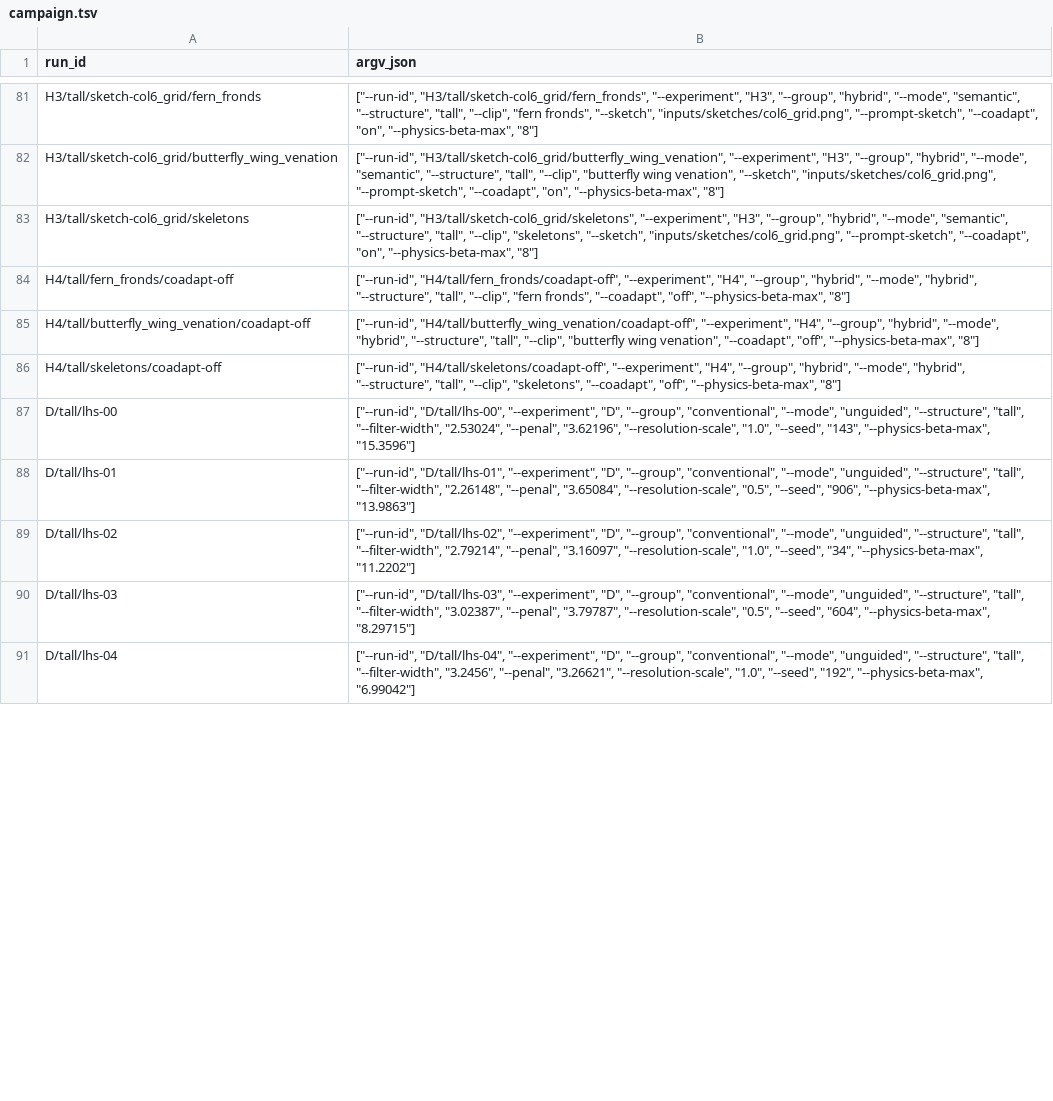
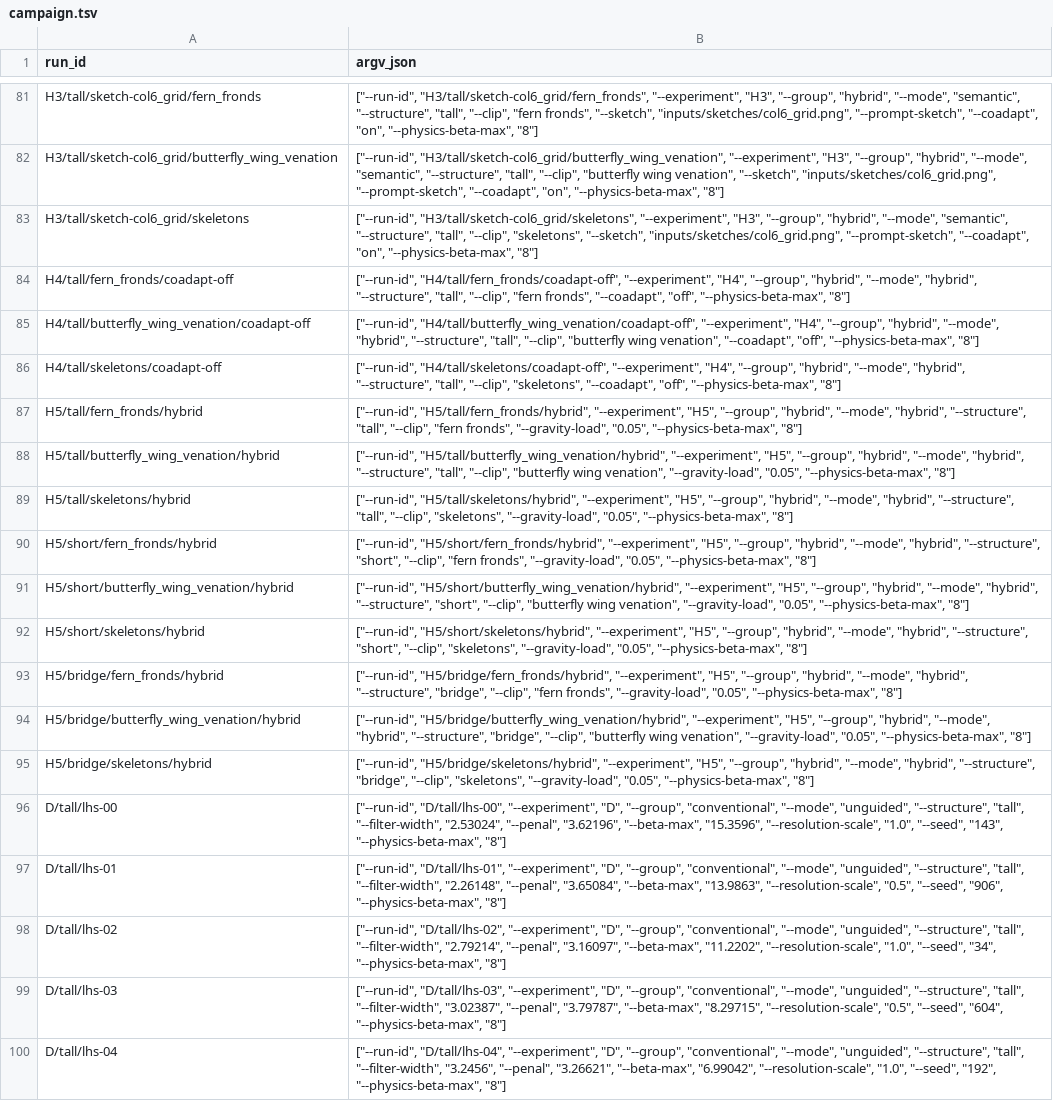
Before and after one commit to natashahirt/semantopology_prod, a TSV file: slurm/campaign.tsv, drawn as a sheet; only a part is shown, gaps mark what is left out; the diff covers the shown part only.

```diff
--- a/slurm/campaign.tsv
+++ b/slurm/campaign.tsv
@@ -86,6 +86,15 @@ H4/tall/butterfly_wing_venation/coadapt-off	["--run-id", "H4/tall/butterfly_wing
 H4/tall/skeletons/coadapt-off	["--run-id", "H4/tall/skeletons/coadapt-off", "--experiment", "H4", "--group", "hybrid", "--mode", "hybrid", "--structure", "tall", "--clip", "skeletons", "--coadapt", "off", "--physics-beta-max", "8"]
-D/tall/lhs-00	["--run-id", "D/tall/lhs-00", "--experiment", "D", "--group", "conventional", "--mode", "unguided", "--structure", "tall", "--filter-width", "2.53024", "--penal", "3.62196", "--resolution-scale", "1.0", "--seed", "143", "--physics-beta-max", "15.3596"]
-D/tall/lhs-01	["--run-id", "D/tall/lhs-01", "--experiment", "D", "--group", "conventional", "--mode", "unguided", "--structure", "tall", "--filter-width", "2.26148", "--penal", "3.65084", "--resolution-scale", "0.5", "--seed", "906", "--physics-beta-max", "13.9863"]
-D/tall/lhs-02	["--run-id", "D/tall/lhs-02", "--experiment", "D", "--group", "conventional", "--mode", "unguided", "--structure", "tall", "--filter-width", "2.79214", "--penal", "3.16097", "--resolution-scale", "1.0", "--seed", "34", "--physics-beta-max", "11.2202"]
-D/tall/lhs-03	["--run-id", "D/tall/lhs-03", "--experiment", "D", "--group", "conventional", "--mode", "unguided", "--structure", "tall", "--filter-width", "3.02387", "--penal", "3.79787", "--resolution-scale", "0.5", "--seed", "604", "--physics-beta-max", "8.29715"]
-D/tall/lhs-04	["--run-id", "D/tall/lhs-04", "--experiment", "D", "--group", "conventional", "--mode", "unguided", "--structure", "tall", "--filter-width", "3.2456", "--penal", "3.26621", "--resolution-scale", "1.0", "--seed", "192", "--physics-beta-max", "6.99042"]
+H5/tall/fern_fronds/hybrid	["--run-id", "H5/tall/fern_fronds/hybrid", "--experiment", "H5", "--group", "hybrid", "--mode", "hybrid", "--structure", "tall", "--clip", "fern fronds", "--gravity-load", "0.05", "--physics-beta-max", "8"]
+H5/tall/butterfly_wing_venation/hybrid	["--run-id", "H5/tall/butterfly_wing_venation/hybrid", "--experiment", "H5", "--group", "hybrid", "--mode", "hybrid", "--structure", "tall", "--clip", "butterfly wing venation", "--gravity-load", "0.05", "--physics-beta-max", "8"]
+H5/tall/skeletons/hybrid	["--run-id", "H5/tall/skeletons/hybrid", "--experiment", "H5", "--group", "hybrid", "--mode", "hybrid", "--structure", "tall", "--clip", "skeletons", "--gravity-load", "0.05", "--physics-beta-max", "8"]
+H5/short/fern_fronds/hybrid	["--run-id", "H5/short/fern_fronds/hybrid", "--experiment", "H5", "--group", "hybrid", "--mode", "hybrid", "--structure", "short", "--clip", "fern fronds", "--gravity-load", "0.05", "--physics-beta-max", "8"]
+H5/short/butterfly_wing_venation/hybrid	["--run-id", "H5/short/butterfly_wing_venation/hybrid", "--experiment", "H5", "--group", "hybrid", "--mode", "hybrid", "--structure", "short", "--clip", "butterfly wing venation", "--gravity-load", "0.05", "--physics-beta-max", "8"]
+H5/short/skeletons/hybrid	["--run-id", "H5/short/skeletons/hybrid", "--experiment", "H5", "--group", "hybrid", "--mode", "hybrid", "--structure", "short", "--clip", "skeletons", "--gravity-load", "0.05", "--physics-beta-max", "8"]
+H5/bridge/fern_fronds/hybrid	["--run-id", "H5/bridge/fern_fronds/hybrid", "--experiment", "H5", "--group", "hybrid", "--mode", "hybrid", "--structure", "bridge", "--clip", "fern fronds", "--gravity-load", "0.05", "--physics-beta-max", "8"]
+H5/bridge/butterfly_wing_venation/hybrid	["--run-id", "H5/bridge/butterfly_wing_venation/hybrid", "--experiment", "H5", "--group", "hybrid", "--mode", "hybrid", "--structure", "bridge", "--clip", "butterfly wing venation", "--gravity-load", "0.05", "--physics-beta-max", "8"]
+H5/bridge/skeletons/hybrid	["--run-id", "H5/bridge/skeletons/hybrid", "--experiment", "H5", "--group", "hybrid", "--mode", "hybrid", "--structure", "bridge", "--clip", "skeletons", "--gravity-load", "0.05", "--physics-beta-max", "8"]
+D/tall/lhs-00	["--run-id", "D/tall/lhs-00", "--experiment", "D", "--group", "conventional", "--mode", "unguided", "--structure", "tall", "--filter-width", "2.53024", "--penal", "3.62196", "--beta-max", "15.3596", "--resolution-scale", "1.0", "--seed", "143", "--physics-beta-max", "8"]
+D/tall/lhs-01	["--run-id", "D/tall/lhs-01", "--experiment", "D", "--group", "conventional", "--mode", "unguided", "--structure", "tall", "--filter-width", "2.26148", "--penal", "3.65084", "--beta-max", "13.9863", "--resolution-scale", "0.5", "--seed", "906", "--physics-beta-max", "8"]
+D/tall/lhs-02	["--run-id", "D/tall/lhs-02", "--experiment", "D", "--group", "conventional", "--mode", "unguided", "--structure", "tall", "--filter-width", "2.79214", "--penal", "3.16097", "--beta-max", "11.2202", "--resolution-scale", "1.0", "--seed", "34", "--physics-beta-max", "8"]
+D/tall/lhs-03	["--run-id", "D/tall/lhs-03", "--experiment", "D", "--group", "conventional", "--mode", "unguided", "--structure", "tall", "--filter-width", "3.02387", "--penal", "3.79787", "--beta-max", "8.29715", "--resolution-scale", "0.5", "--seed", "604", "--physics-beta-max", "8"]
+D/tall/lhs-04	["--run-id", "D/tall/lhs-04", "--experiment", "D", "--group", "conventional", "--mode", "unguided", "--structure", "tall", "--filter-width", "3.2456", "--penal", "3.26621", "--beta-max", "6.99042", "--resolution-scale", "1.0", "--seed", "192", "--physics-beta-max", "8"]
```
Also changed, not shown: 19 edited cells elsewhere in this file, 16 other files.
